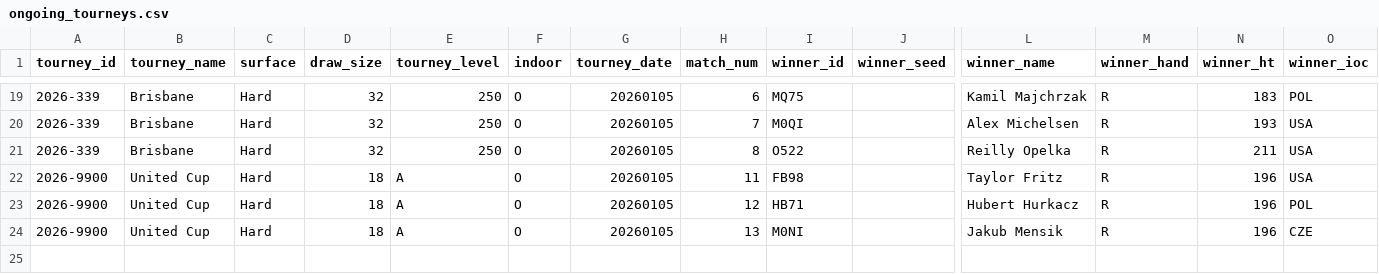
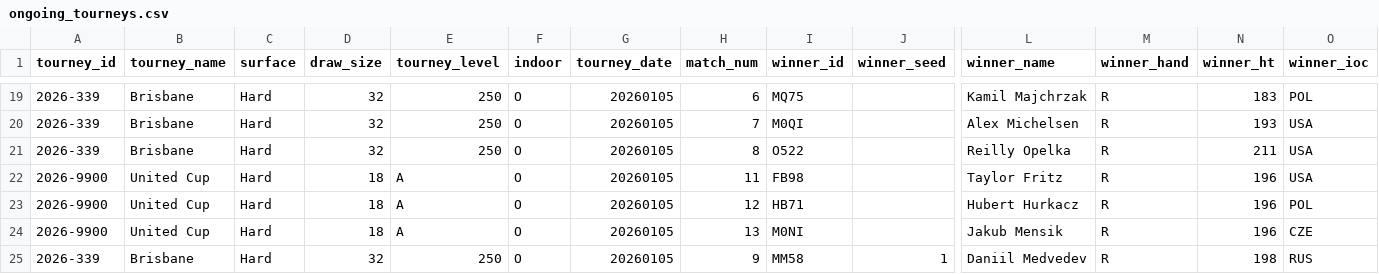
Before and after one commit to Tennismylife/TML-Database, a CSV file: ongoing_tourneys.csv, drawn as a sheet; only a part is shown, gaps mark what is left out; rows hold the shown columns only; the diff names each change by its address in the sheet, - before the commit and + after, or states it on an @@ line.

Commit message:
Update ongoing_tourneys.csv

```diff
--- a/ongoing_tourneys.csv
+++ b/ongoing_tourneys.csv
+row 25: 2026-339 | Brisbane | Hard | 32 | 250 | O | 20260105 | 9 | MM58 | 1 | Daniil Medvedev | R | 198 | RUS
```
